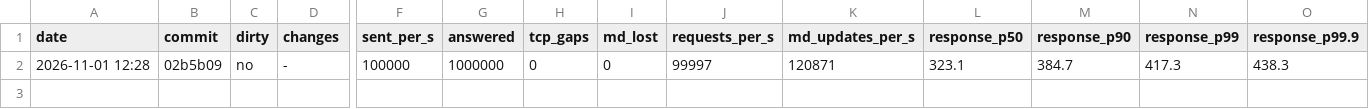
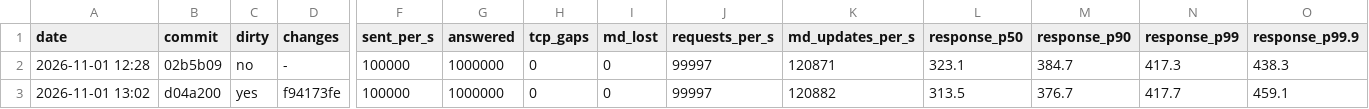
Before and after one commit to BurhanAkkus/Low-Latency-Trading-Exchange-CPP, a CSV file: benchmarks/exchange-benchmark/results.csv, drawn as a sheet; only a part is shown, gaps mark what is left out; rows hold the shown columns only; the diff names each change by its address in the sheet, - before the commit and + after, or states it on an @@ line.

```diff
--- a/benchmarks/exchange-benchmark/results.csv
+++ b/benchmarks/exchange-benchmark/results.csv
+row 3: 2026-11-01 13:02 | d04a200 | yes | f94173fe | 100000 | 1000000 | 0 | 0 | 99997 | 120882 | 313.5 | 376.7 | 417.7 | 459.1
```
Also changed, not shown: 1 other file.
